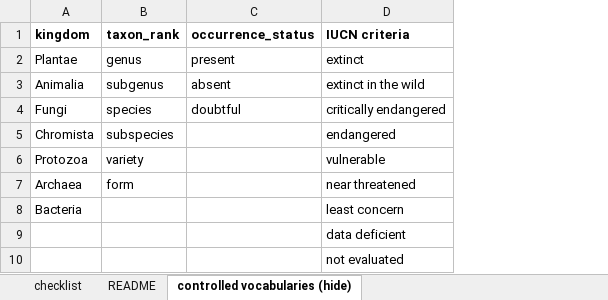
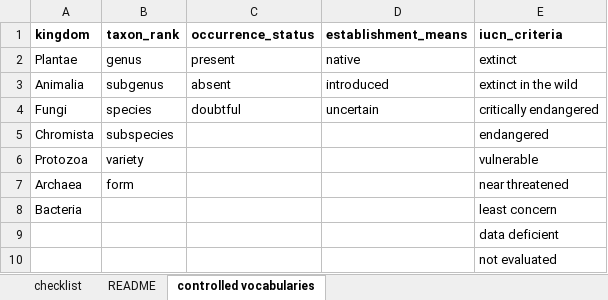
Before and after one commit to trias-project/checklist-recipe, an Excel workbook: data/raw/checklist.xlsx, sheet controlled vocabularies, drawn as a sheet; values as stored, in another font and other column widths than the file's, no borders; addresses are those after the commit; the diff names each change by its address in the sheet, - before the commit and + after, or states it on an @@ line.

Commit message:
Update source data
- Simplify layout
- Add controlled vocab for establishment_means
- Update README: use recommended instead of obligated for controlled vocabs

```diff
--- a/data/raw/checklist.xlsx (sheet controlled vocabularies)
+++ b/data/raw/checklist.xlsx (sheet controlled vocabularies)
-sheet tab: controlled vocabularies (hide)
+sheet tab: controlled vocabularies
+column D (establishment_means), rows 2-4: native | introduced | uncertain
-E1: IUCN criteria
+E1: iucn_criteria
```
Also changed, not shown: sheet README, sheet checklist.
